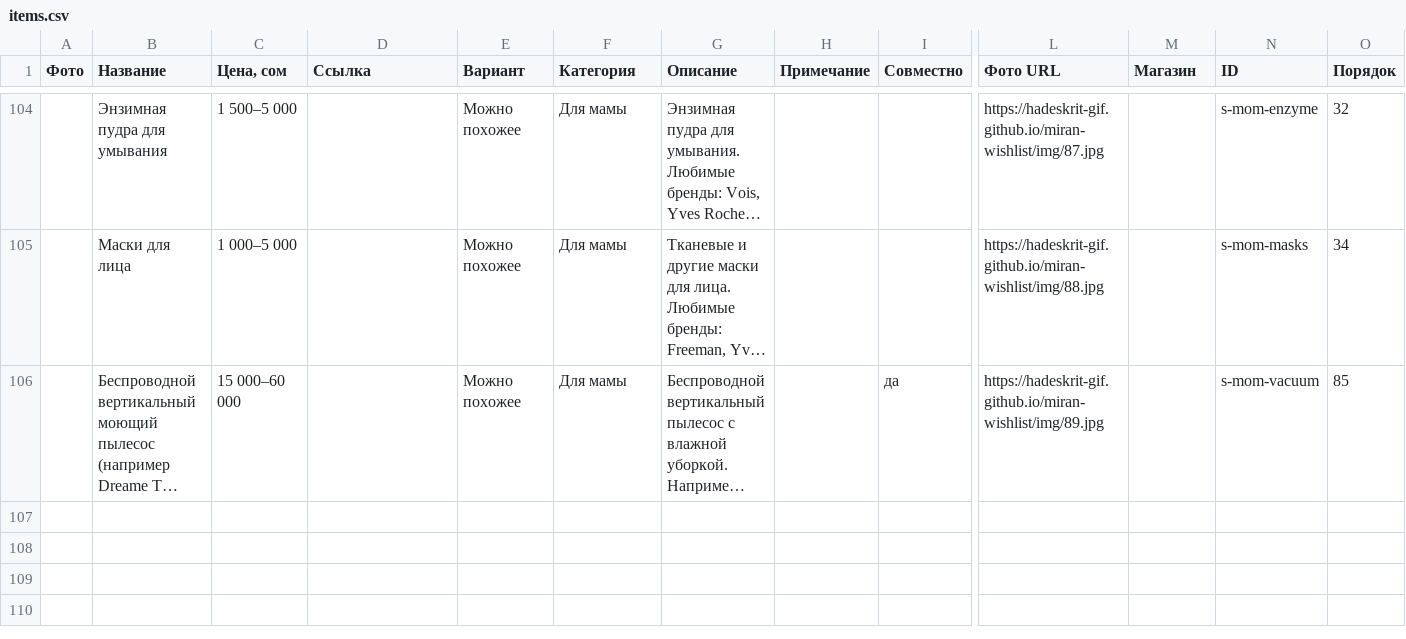
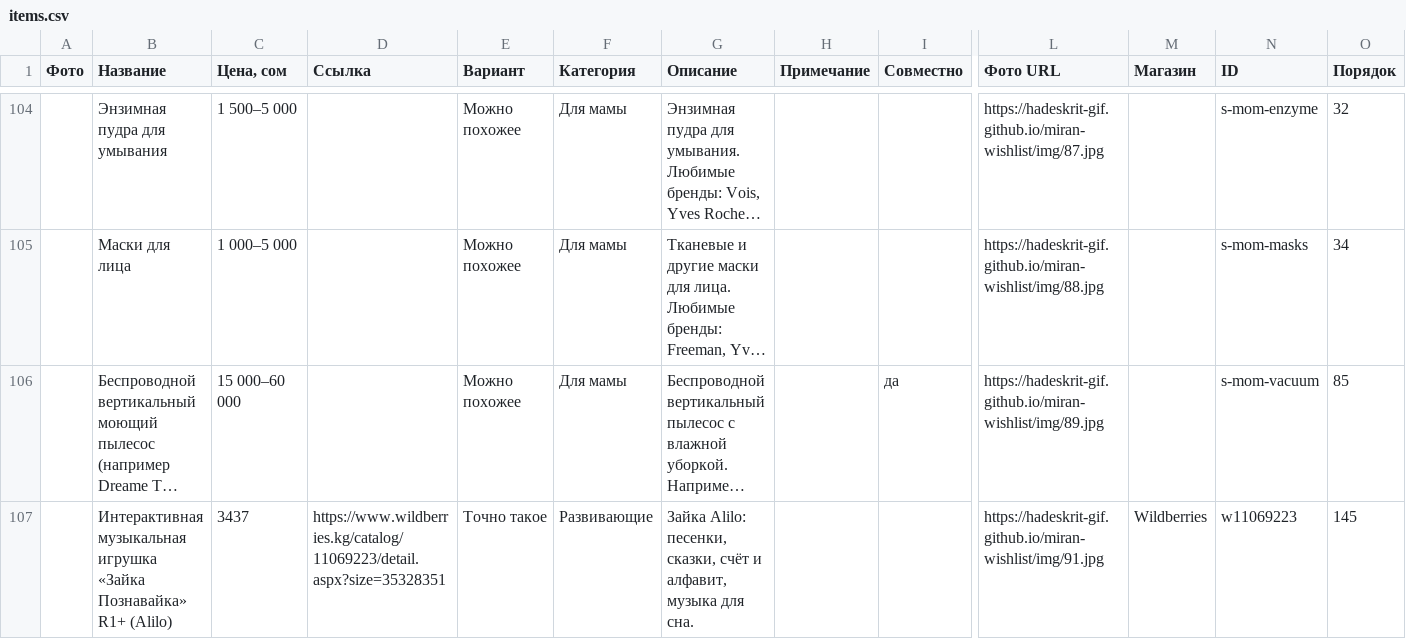
Before and after one commit to Hadeskrit-gif/miran-wishlist, a CSV file: items.csv, drawn as a sheet; only a part is shown, gaps mark what is left out; long unchanged cells end in …; rows hold the shown columns only; the diff names each change by its address in the sheet, - before the commit and + after, or states it on an @@ line.

Commit message:
Update wishlist

```diff
--- a/items.csv
+++ b/items.csv
+row 107:  | Интерактивная музыкальная игрушка «Зайка Познавайка» R1+ (Alilo) | 3437 | https://www.wildberries.kg/catalog/11069223/detail.aspx?size=35328351 | Точно такое | Развивающие | Зайка Alilo: песенки, сказки, счёт и алфавит, музыка для сна. |  |  | https://hadeskrit-gif.github.io/miran-wishlist/img/91.jpg | Wildberries | w11069223 | 145
```
